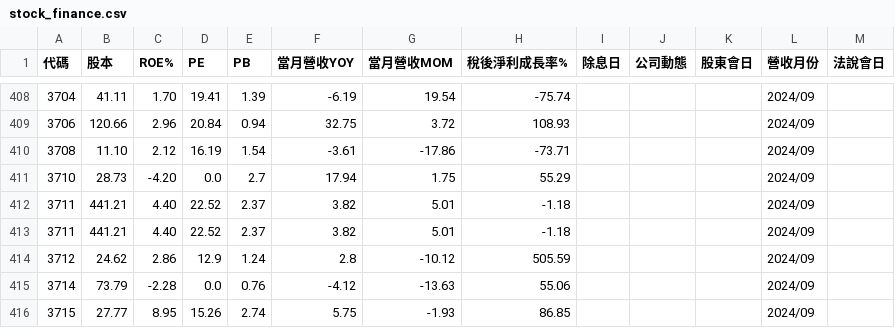
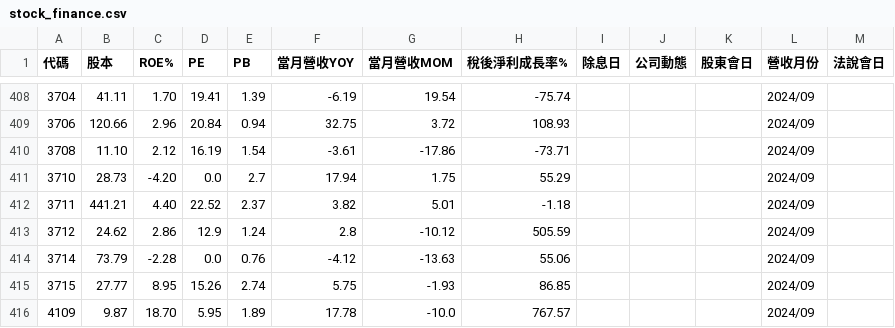
Before and after one commit to danielchou/stockDataLab, a CSV file: Lab003_XQdde/webJson/stock_finance.csv, drawn as a sheet; only a part is shown, gaps mark what is left out; the shorter side is filled out with more unchanged rows.

Commit message:
1.Added stock_Ma data. \n 2.Fixed merge stock_group issue.

```diff
--- a/Lab003_XQdde/webJson/stock_finance.csv
+++ b/Lab003_XQdde/webJson/stock_finance.csv
@@ -412,3 +412,2 @@
 3711,441.21,4.40,22.52,2.37,3.82,5.01,-1.18,,,,2024/09,
-3711,441.21,4.40,22.52,2.37,3.82,5.01,-1.18,,,,2024/09,
 3712,24.62,2.86,12.9,1.24,2.8,-10.12,505.59,,,,2024/09,
```
Also changed, not shown: Lab003_XQdde/webJson/stock_subject.csv, 11 other files.
